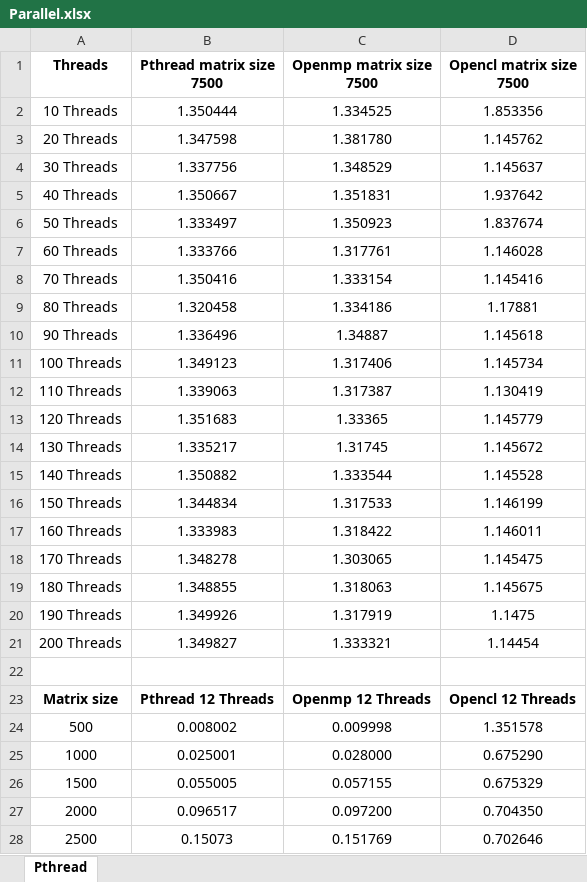
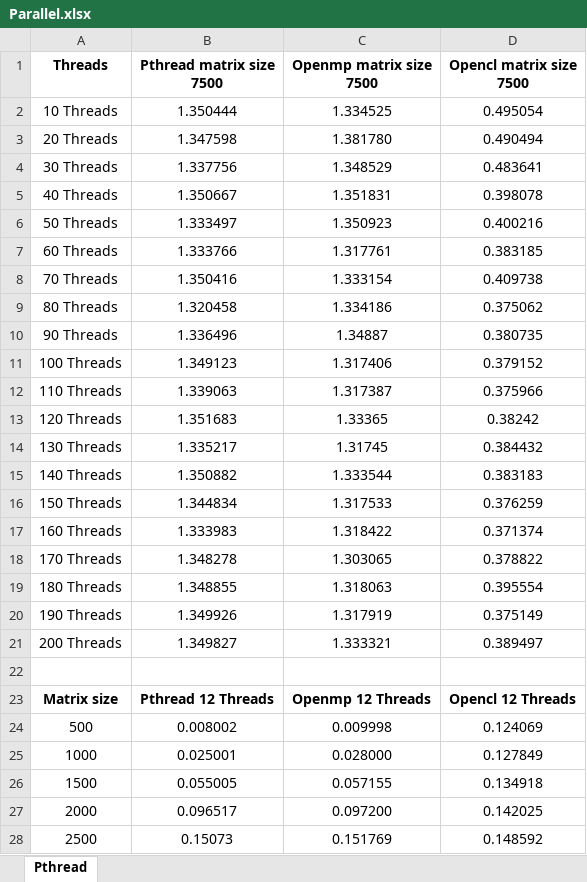
Before and after one commit to rebidavid/parallel, an Excel workbook: féléves_javítás/Parallel.xlsx, sheet Pthread, drawn as a sheet; only a part is shown; values as stored, in another font and other column widths than the file's, no borders; charts and pictures not drawn; the diff covers the shown part only; the diff names each change by its address in the sheet, - before the commit and + after, or states it on an @@ line.

Commit message:
modified:   "f\303\251l\303\251ves_jav\303\255t\303\241s/Parallel.xlsx" 	modified:   "f\303\251l\303\251ves_jav\303\255t\303\241s/opencl/makefile" 	modified:   "f\303\251l\303\251ves_jav\303\255t\303\241s/opencl/matrix_addition.c" 	modified:   "f\303\251l\303\251ves_jav\303\255t\303\241s/openmp/matrix_addition.c" 	modified:   "f\303\251l\303\251ves_jav\303\255t\303\241s/pthread/matrix_addition.c"

```diff
--- a/féléves_javítás/Parallel.xlsx (sheet Pthread)
+++ b/féléves_javítás/Parallel.xlsx (sheet Pthread)
-D2 (Opencl matrix size 7500): 1.853356
+D2 (Opencl matrix size 7500): 0.495054
-D3 (Opencl matrix size 7500): 1.145762
+D3 (Opencl matrix size 7500): 0.490494
-D4 (Opencl matrix size 7500): 1.145637
+D4 (Opencl matrix size 7500): 0.483641
-D5 (Opencl matrix size 7500): 1.937642
+D5 (Opencl matrix size 7500): 0.398078
-D6 (Opencl matrix size 7500): 1.837674
+D6 (Opencl matrix size 7500): 0.400216
-D7 (Opencl matrix size 7500): 1.146028
+D7 (Opencl matrix size 7500): 0.383185
-D8 (Opencl matrix size 7500): 1.145416
+D8 (Opencl matrix size 7500): 0.409738
-D9 (Opencl matrix size 7500): 1.17881
+D9 (Opencl matrix size 7500): 0.375062
-D10 (Opencl matrix size 7500): 1.145618
+D10 (Opencl matrix size 7500): 0.380735
-D11 (Opencl matrix size 7500): 1.145734
+D11 (Opencl matrix size 7500): 0.379152
-D12 (Opencl matrix size 7500): 1.130419
+D12 (Opencl matrix size 7500): 0.375966
-D13 (Opencl matrix size 7500): 1.145779
+D13 (Opencl matrix size 7500): 0.38242
-D14 (Opencl matrix size 7500): 1.145672
+D14 (Opencl matrix size 7500): 0.384432
-D15 (Opencl matrix size 7500): 1.145528
+D15 (Opencl matrix size 7500): 0.383183
-D16 (Opencl matrix size 7500): 1.146199
+D16 (Opencl matrix size 7500): 0.376259
-D17 (Opencl matrix size 7500): 1.146011
+D17 (Opencl matrix size 7500): 0.371374
-D18 (Opencl matrix size 7500): 1.145475
+D18 (Opencl matrix size 7500): 0.378822
-D19 (Opencl matrix size 7500): 1.145675
+D19 (Opencl matrix size 7500): 0.395554
-D20 (Opencl matrix size 7500): 1.1475
+D20 (Opencl matrix size 7500): 0.375149
-D21 (Opencl matrix size 7500): 1.14454
+D21 (Opencl matrix size 7500): 0.389497
-D24 (Opencl matrix size 7500): 1.351578
+D24 (Opencl matrix size 7500): 0.124069
-D25 (Opencl matrix size 7500): 0.675290
+D25 (Opencl matrix size 7500): 0.127849
-D26 (Opencl matrix size 7500): 0.675329
+D26 (Opencl matrix size 7500): 0.134918
-D27 (Opencl matrix size 7500): 0.704350
+D27 (Opencl matrix size 7500): 0.142025
-D28 (Opencl matrix size 7500): 0.702646
+D28 (Opencl matrix size 7500): 0.148592
```
Also changed, not shown: 10 edited cells elsewhere in this sheet, charts or pictures, 4 other files.
